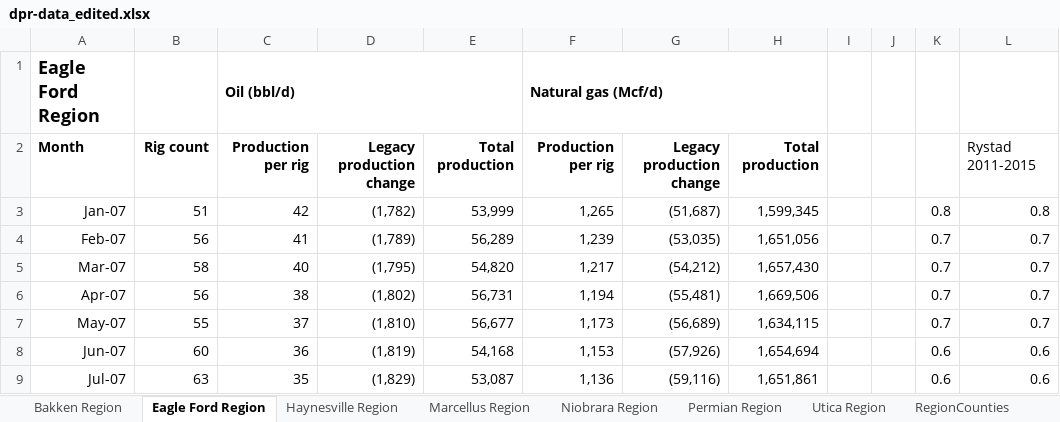
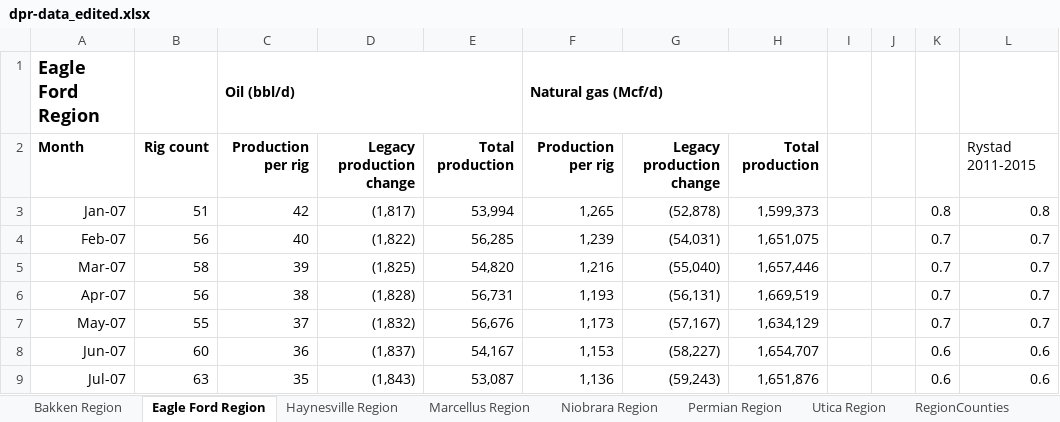
Before and after one commit to pehe2217/matlabTightOil, an Excel workbook: dpr-data_edited.xlsx, sheet Eagle Ford Region, drawn as a sheet; only a part is shown; values as stored, in another font and other column widths than the file's, no borders; the diff covers the shown part only; the diff names each change by its address in the sheet, - before the commit and + after, or states it on an @@ line.

```diff
--- a/dpr-data_edited.xlsx (sheet Eagle Ford Region)
+++ b/dpr-data_edited.xlsx (sheet Eagle Ford Region)
-D3: (1,782)
+D3: (1,817)
-E3: 53,999
+E3: 53,994
-G3: (51,687)
+G3: (52,878)
-H3: 1,599,345
+H3: 1,599,373
-C4: 41
+C4: 40
-D4: (1,789)
+D4: (1,822)
-E4: 56,289
+E4: 56,285
-G4: (53,035)
+G4: (54,031)
-H4: 1,651,056
+H4: 1,651,075
-C5: 40
+C5: 39
-D5: (1,795)
+D5: (1,825)
-F5: 1,217
+F5: 1,216
-G5: (54,212)
+G5: (55,040)
-H5: 1,657,430
+H5: 1,657,446
-D6: (1,802)
+D6: (1,828)
-F6: 1,194
+F6: 1,193
-G6: (55,481)
+G6: (56,131)
-H6: 1,669,506
+H6: 1,669,519
-D7: (1,810)
+D7: (1,832)
-E7: 56,677
+E7: 56,676
-G7: (56,689)
+G7: (57,167)
-H7: 1,634,115
+H7: 1,634,129
-D8: (1,819)
+D8: (1,837)
-E8: 54,168
+E8: 54,167
-G8: (57,926)
+G8: (58,227)
-H8: 1,654,694
+H8: 1,654,707
-D9: (1,829)
+D9: (1,843)
-G9: (59,116)
+G9: (59,243)
-H9: 1,651,861
+H9: 1,651,876
```
Also changed, not shown: 7 added rows and 617 edited cells elsewhere in this sheet, sheet Permian Region, sheet Utica Region, sheet Niobrara Region, sheet Marcellus Region, sheet Haynesville Region, sheet Bakken Region, simulation_results.xlsx, 3 other files.
